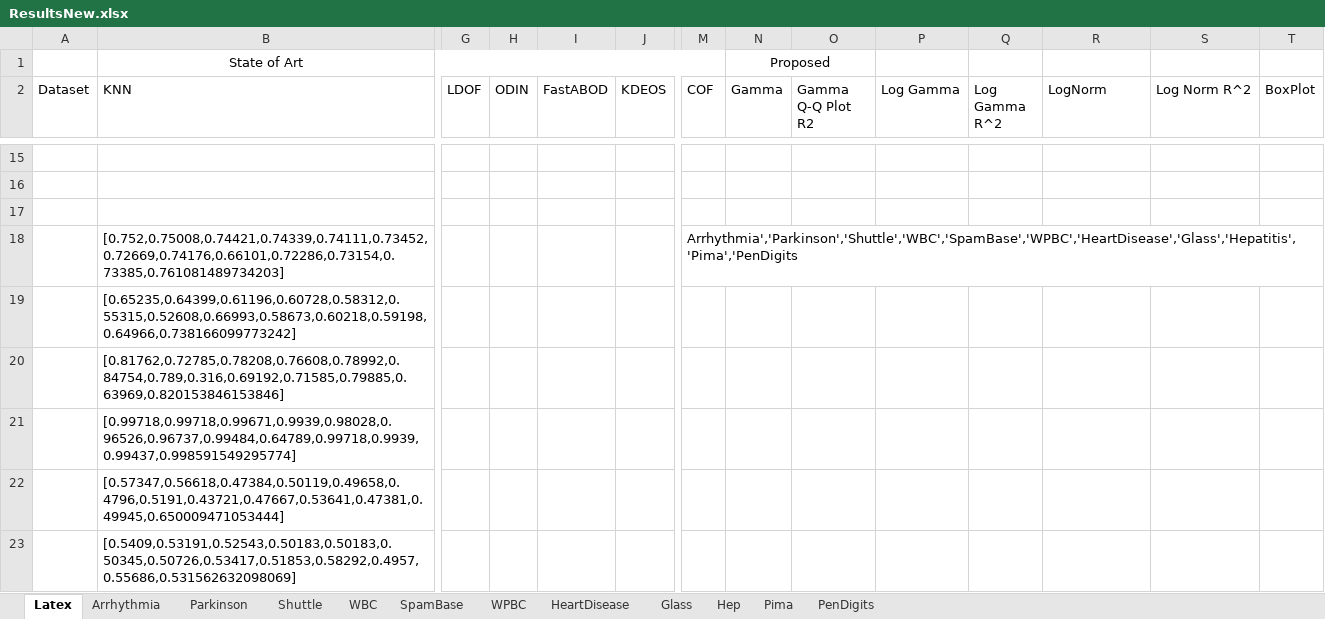
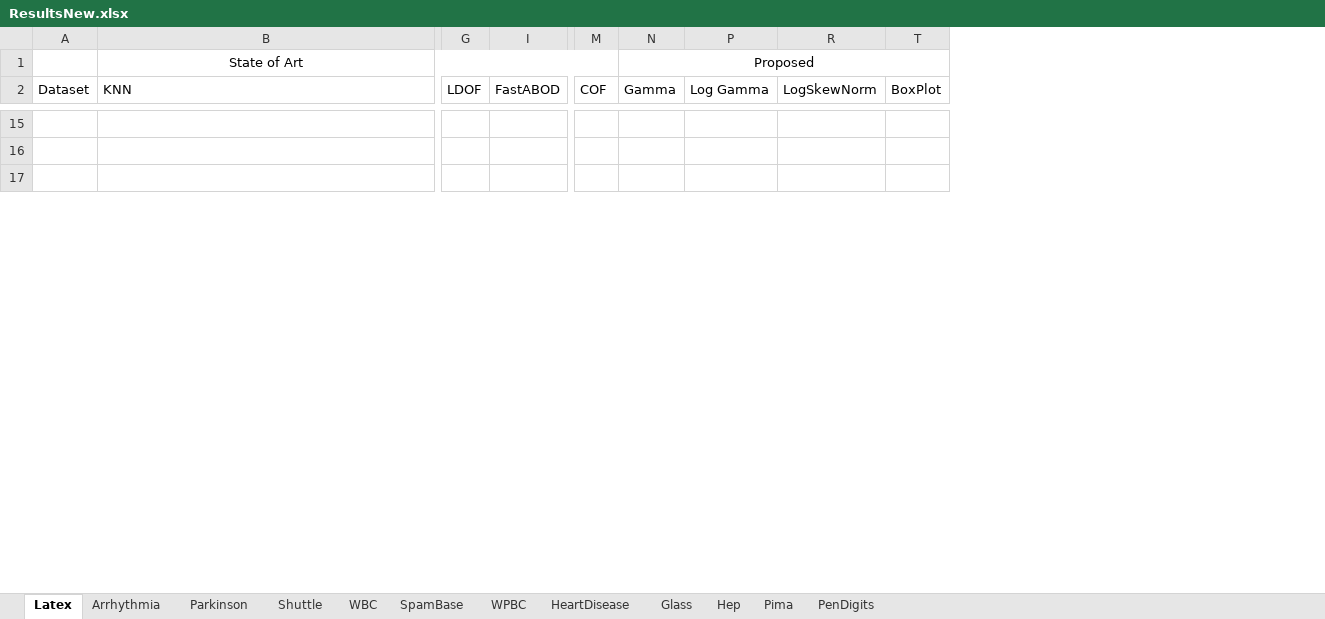
Before and after one commit to hodge-py/Outlier-Detection, an Excel workbook: ResultsNew.xlsx, sheet Latex, drawn as a sheet; only a part is shown, gaps mark what is left out; values as stored, in another font and other column widths than the file's, no borders; conditional formats not drawn; removed rows and columns are numbered as before the commit, all else as after; rows hold the shown columns only; the diff covers the shown part only; the diff names each change by its address in the sheet, - before the commit and + after, or states it on an @@ line.

```diff
--- a/ResultsNew.xlsx (sheet Latex)
+++ b/ResultsNew.xlsx (sheet Latex)
@@ column H (ODIN) hidden, empty @@
@@ column J (KDEOS) hidden, empty @@
@@ column O (Gamma Q-Q Plot R2) hidden, empty @@
@@ column Q (Log Gamma R^2) hidden, empty @@
@@ column S (Log Norm R^2) hidden, empty @@
-N1:O1 merged
+N1:T1 merged
-R2: LogNorm
+R2: LogSkewNorm
-row 18:  | [0.752,0.75008,0.74421,0.74339,0.74111,0.73452,0.72669,0.74176,0.66101,0.72286,0.73154,0.73385,0.761081489734203] |  |  |  |  | Arrhythmia','Parkinson','Shuttle','WBC','SpamBase','WPBC','HeartDisease','Glass','Hepatitis','Pima','PenDigits
-row 19:  | [0.65235,0.64399,0.61196,0.60728,0.58312,0.55315,0.52608,0.66993,0.58673,0.60218,0.59198,0.64966,0.738166099773242]
-row 20:  | [0.81762,0.72785,0.78208,0.76608,0.78992,0.84754,0.789,0.316,0.69192,0.71585,0.79885,0.63969,0.820153846153846]
-row 21:  | [0.99718,0.99718,0.99671,0.9939,0.98028,0.96526,0.96737,0.99484,0.64789,0.99718,0.9939,0.99437,0.998591549295774]
-row 22:  | [0.57347,0.56618,0.47384,0.50119,0.49658,0.4796,0.5191,0.43721,0.47667,0.53641,0.47381,0.49945,0.650009471053444]
-row 23:  | [0.5409,0.53191,0.52543,0.50183,0.50183,0.50345,0.50726,0.53417,0.51853,0.58292,0.4957,0.55686,0.531562632098069]
```
Also changed, not shown: 7 removed rows, 1 hidden or unhidden row and 28 edited cells elsewhere in this sheet, sheet Arrhythmia, hidden cells, 4 other files.
